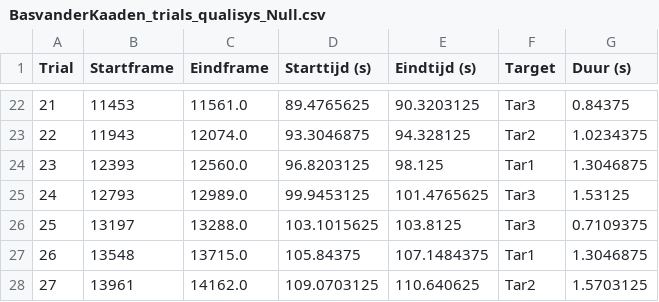
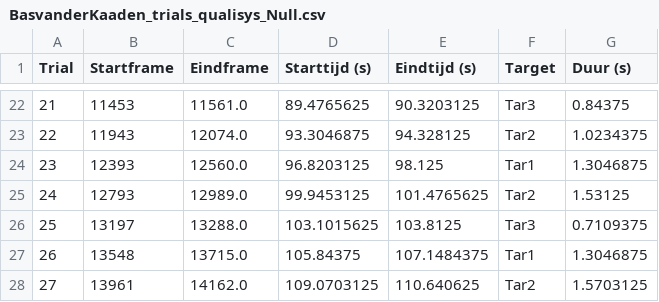
Before and after one commit to emielsteerneman/prothese, a CSV file: trial_data/BasvanderKaaden/BasvanderKaaden_trials_qualisys_Null.csv, drawn as a sheet; only a part is shown, gaps mark what is left out.

```diff
--- a/trial_data/BasvanderKaaden/BasvanderKaaden_trials_qualisys_Null.csv
+++ b/trial_data/BasvanderKaaden/BasvanderKaaden_trials_qualisys_Null.csv
@@ -24,3 +24,3 @@ Trial,Startframe,Eindframe,Starttijd (s),Eindtijd (s),Target,Duur (s)
 23,12393,12560.0,96.8203125,98.125,Tar1,1.3046875
-24,12793,12989.0,99.9453125,101.4765625,Tar3,1.53125
+24,12793,12989.0,99.9453125,101.4765625,Tar2,1.53125
 25,13197,13288.0,103.1015625,103.8125,Tar3,0.7109375
```
Also changed, not shown: 18 other files.
